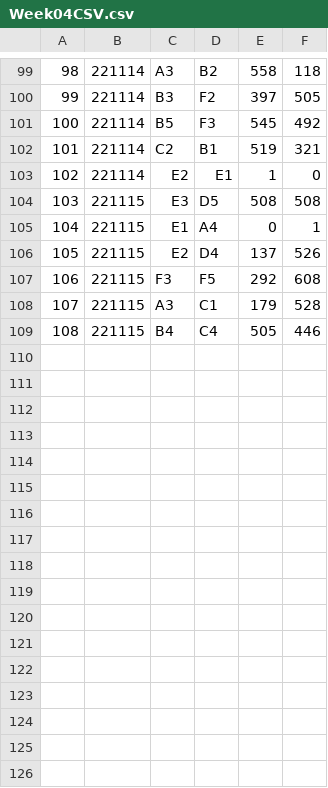
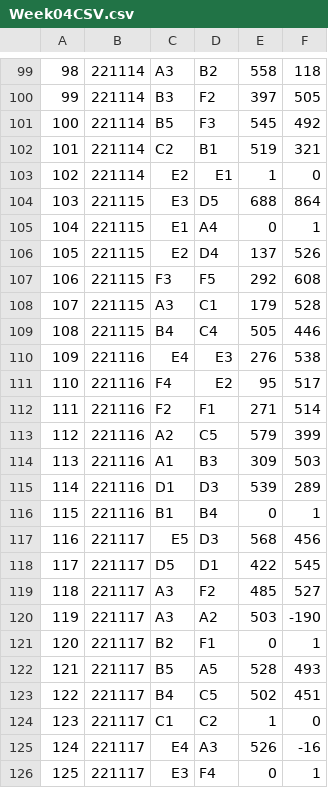
Before and after one commit to rtillies/wsos_spades_stats, a CSV file: data/Week04CSV.csv, drawn as a sheet; only a part is shown, gaps mark what is left out; the diff names each change by its address in the sheet, - before the commit and + after, or states it on an @@ line.

Commit message:
Week 4 complete

```diff
--- a/data/Week04CSV.csv
+++ b/data/Week04CSV.csv
-E104: 508
+E104: 688
-F104: 508
+F104: 864
+row 110: 109 | 221116 | E4 | E3 | 276 | 538
+row 111: 110 | 221116 | F4 | E2 | 95 | 517
+row 112: 111 | 221116 | F2 | F1 | 271 | 514
+row 113: 112 | 221116 | A2 | C5 | 579 | 399
+row 114: 113 | 221116 | A1 | B3 | 309 | 503
+row 115: 114 | 221116 | D1 | D3 | 539 | 289
+row 116: 115 | 221116 | B1 | B4 | 0 | 1
+row 117: 116 | 221117 | E5 | D3 | 568 | 456
+row 118: 117 | 221117 | D5 | D1 | 422 | 545
+row 119: 118 | 221117 | A3 | F2 | 485 | 527
+row 120: 119 | 221117 | A3 | A2 | 503 | -190
+row 121: 120 | 221117 | B2 | F1 | 0 | 1
+row 122: 121 | 221117 | B5 | A5 | 528 | 493
+row 123: 122 | 221117 | B4 | C5 | 502 | 451
+row 124: 123 | 221117 | C1 | C2 | 1 | 0
+row 125: 124 | 221117 | E4 | A3 | 526 | -16
+row 126: 125 | 221117 | E3 | F4 | 0 | 1
```
Also changed, not shown: data/outputDiv04CSV.csv.
